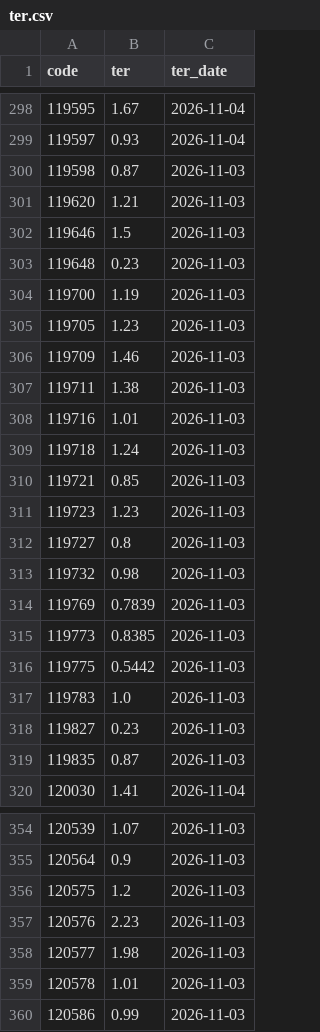
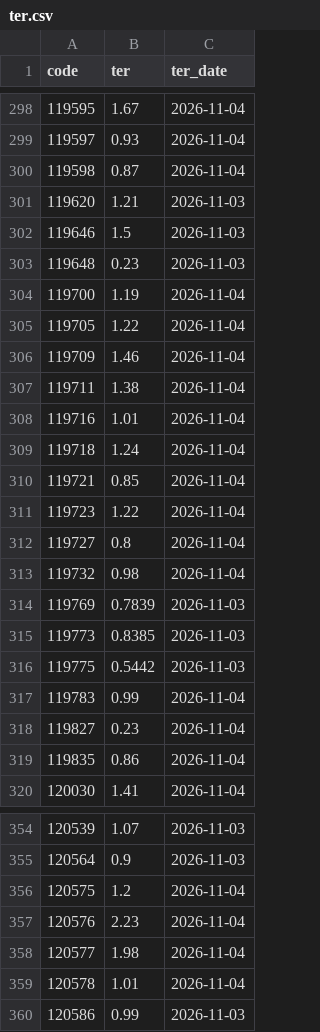
Before and after one commit to aeternawealth/aeterna-mf-engine, a CSV file: data/manual/ter.csv, drawn as a sheet; only a part is shown, gaps mark what is left out; the diff covers the shown part only.

```diff
--- a/data/manual/ter.csv
+++ b/data/manual/ter.csv
@@ -299,3 +299,3 @@ code,ter,ter_date
 119597,0.93,2026-11-04
-119598,0.87,2026-11-03
+119598,0.87,2026-11-04
 119620,1.21,2026-11-03
@@ -303,12 +303,12 @@ code,ter,ter_date
 119648,0.23,2026-11-03
-119700,1.19,2026-11-03
-119705,1.23,2026-11-03
-119709,1.46,2026-11-03
-119711,1.38,2026-11-03
-119716,1.01,2026-11-03
-119718,1.24,2026-11-03
-119721,0.85,2026-11-03
-119723,1.23,2026-11-03
-119727,0.8,2026-11-03
-119732,0.98,2026-11-03
+119700,1.19,2026-11-04
+119705,1.22,2026-11-04
+119709,1.46,2026-11-04
+119711,1.38,2026-11-04
+119716,1.01,2026-11-04
+119718,1.24,2026-11-04
+119721,0.85,2026-11-04
+119723,1.22,2026-11-04
+119727,0.8,2026-11-04
+119732,0.98,2026-11-04
 119769,0.7839,2026-11-03
@@ -316,5 +316,5 @@ code,ter,ter_date
 119775,0.5442,2026-11-03
-119783,1.0,2026-11-03
-119827,0.23,2026-11-03
-119835,0.87,2026-11-03
+119783,0.99,2026-11-04
+119827,0.23,2026-11-04
+119835,0.86,2026-11-04
 120030,1.41,2026-11-04
@@ -355,6 +355,6 @@ code,ter,ter_date
 120564,0.9,2026-11-03
-120575,1.2,2026-11-03
-120576,2.23,2026-11-03
-120577,1.98,2026-11-03
-120578,1.01,2026-11-03
+120575,1.2,2026-11-04
+120576,2.23,2026-11-04
+120577,1.98,2026-11-04
+120578,1.01,2026-11-04
 120586,0.99,2026-11-03
```
Also changed, not shown: 62 edited cells elsewhere in this file, data/holdings/2026-09/_download_log.csv, data/raw/tri_groups.csv, 20 other files.
